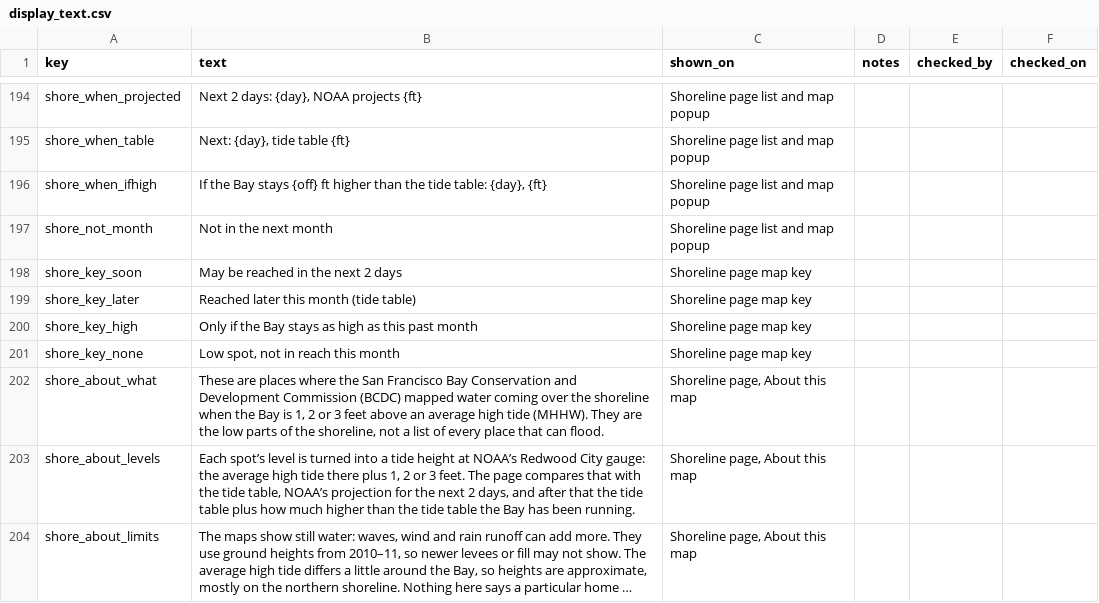
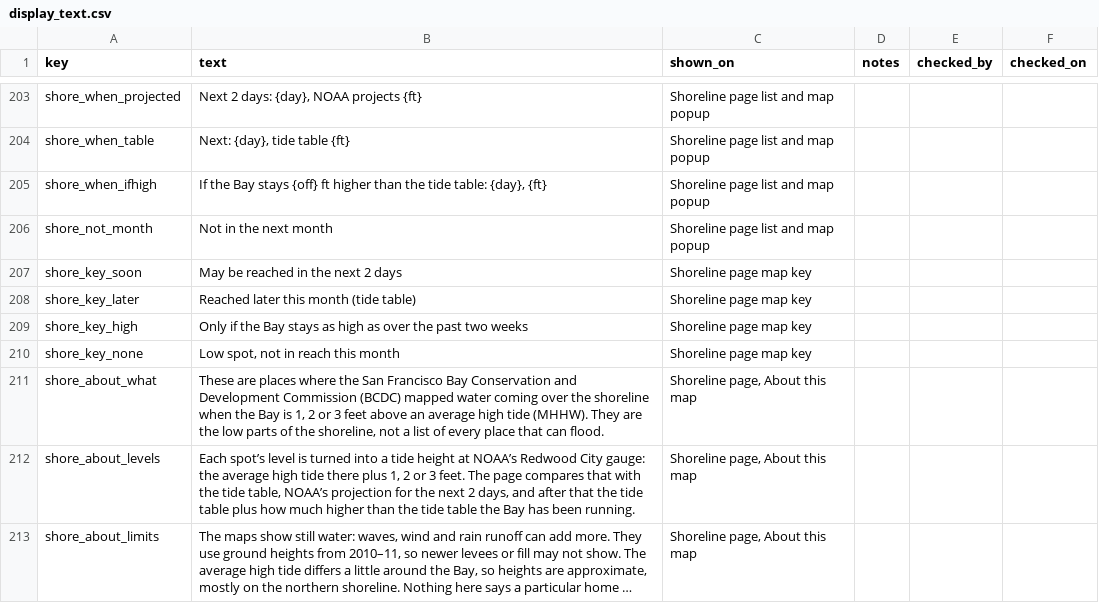
Before and after one commit to OneShorelineSMC/oneshorelinefews, a CSV file: lookups/display_text.csv, drawn as a sheet; only a part is shown, gaps mark what is left out; long unchanged cells end in …; the diff covers the shown part only.

```diff
--- a/lookups/display_text.csv
+++ b/lookups/display_text.csv
@@ -199,3 +208,3 @@ shore_key_soon,May be reached in the next 2 days,Shoreline page map key,,,
 shore_key_later,Reached later this month (tide table),Shoreline page map key,,,
-shore_key_high,Only if the Bay stays as high as this past month,Shoreline page map key,,,
+shore_key_high,Only if the Bay stays as high as over the past two weeks,Shoreline page map key,,,
 shore_key_none,"Low spot, not in reach this month",Shoreline page map key,,,
```
Also changed, not shown: 9 added rows and 16 edited cells elsewhere in this file, lookups/settings.csv, 1 other file.
